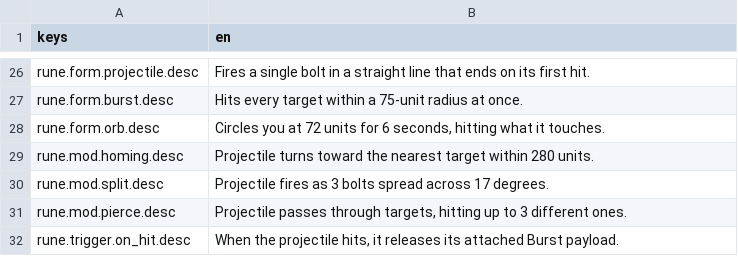
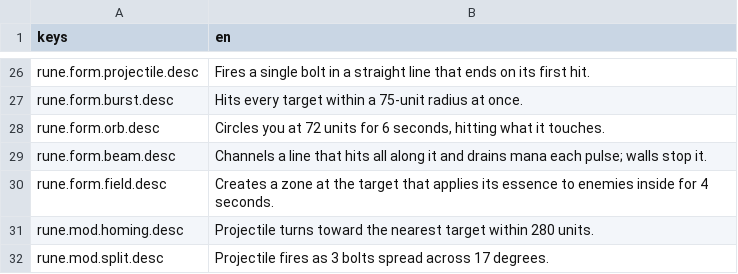
Before and after one commit to franklinjr12/ArcaneDungeon, a CSV file: i18n/strings_en.csv, drawn as a sheet; only a part is shown, gaps mark what is left out; the shorter side is filled out with more unchanged rows.

```diff
--- a/i18n/strings_en.csv
+++ b/i18n/strings_en.csv
@@ -28,2 +28,4 @@ rune.form.burst.desc,Hits every target within a 75-unit radius at once.
 rune.form.orb.desc,"Circles you at 72 units for 6 seconds, hitting what it touches."
+rune.form.beam.desc,"Channels a line that hits all along it and drains mana each pulse; walls stop it."
+rune.form.field.desc,"Creates a zone at the target that applies its essence to enemies inside for 4 seconds."
 rune.mod.homing.desc,Projectile turns toward the nearest target within 280 units.
```
Also changed, not shown: 11 other files.
